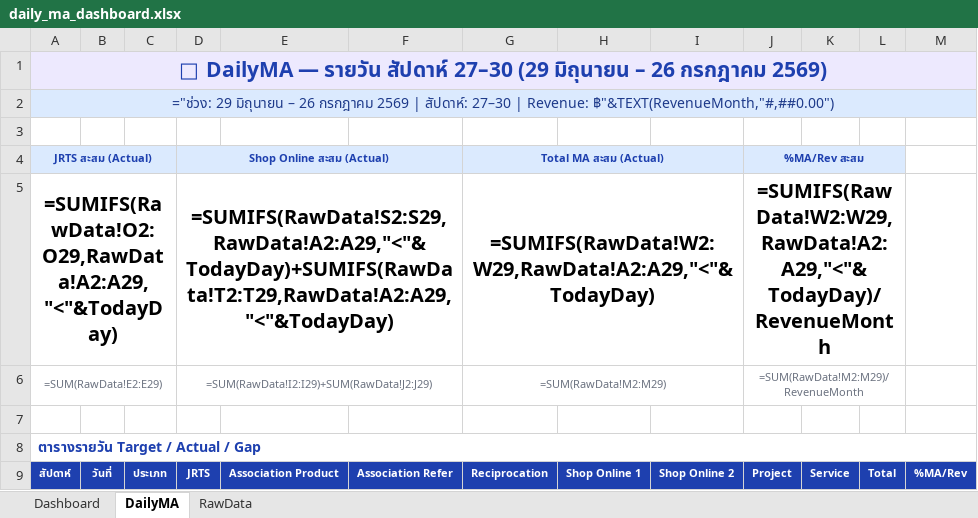
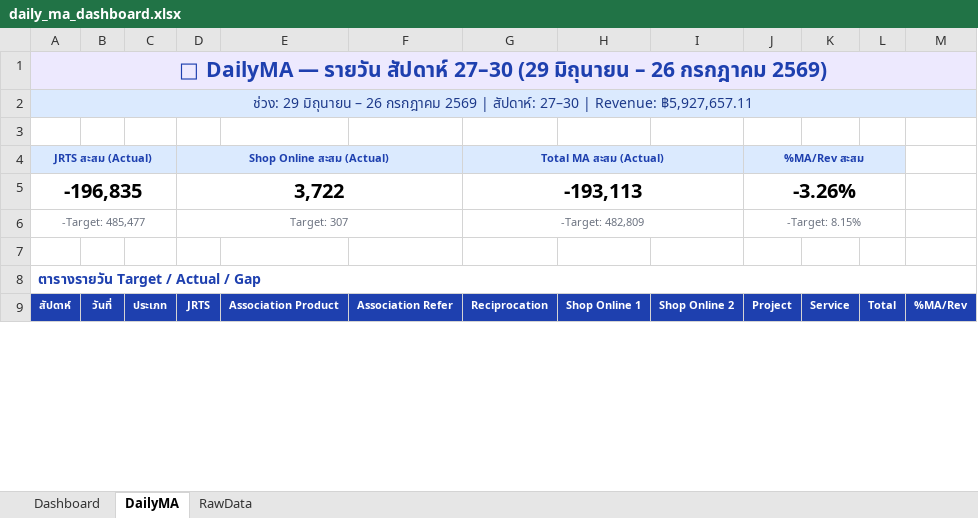
Before and after one commit to Priyanat23/Daily-MA-dashboard, an Excel workbook: outputs/daily_ma_dashboard.xlsx, sheet DailyMA, drawn as a sheet; only a part is shown; values as stored, in another font and other column widths than the file's, no borders; formulas without a stored value are shown as written; charts and pictures and conditional formats not drawn; removed rows and columns are numbered as before the commit, all else as after; the diff covers the shown part only; the diff names each change by its address in the sheet, - before the commit and + after, or states it on an @@ line.

```diff
--- a/outputs/daily_ma_dashboard.xlsx (sheet DailyMA)
+++ b/outputs/daily_ma_dashboard.xlsx (sheet DailyMA)
-A2: ="ช่วง: 29 มิถุนายน – 26 กรกฎาคม 2569 | สัปดาห์: 27–30 | Revenue: ฿"&TEXT(RevenueMonth,"#,##0.00")
+A2: ช่วง: 29 มิถุนายน – 26 กรกฎาคม 2569 | สัปดาห์: 27–30 | Revenue: ฿5,927,657.11
-row 5: =SUMIFS(RawData!O2:O29,RawData!A2:A29,"<"&TodayDay) |  |  | =SUMIFS(RawData!S2:S29,RawData!A2:A29,"<"&TodayDay)+SUMIFS(RawData!T2:T29,RawData!A2:A29,"<"&TodayDay) |  |  | =SUMIFS(RawData!W2:W29,RawData!A2:A29,"<"&TodayDay) |  |  | =SUMIFS(RawData!W2:W29,RawData!A2:A29,"<"&TodayDay)/RevenueMonth
-row 6: =SUM(RawData!E2:E29) |  |  | =SUM(RawData!I2:I29)+SUM(RawData!J2:J29) |  |  | =SUM(RawData!M2:M29) |  |  | =SUM(RawData!M2:M29)/RevenueMonth
+row 5: -196,835 |  |  | 3,722 |  |  | -193,113 |  |  | -3.26%
+row 6: -Target: 485,477 |  |  | Target: 307 |  |  | -Target: 482,809 |  |  | -Target: 8.15%
```
Also changed, not shown: other rows of this sheet, sheet Dashboard, sheet RawData, formulas that keep their value, charts or pictures, 2 other files.
